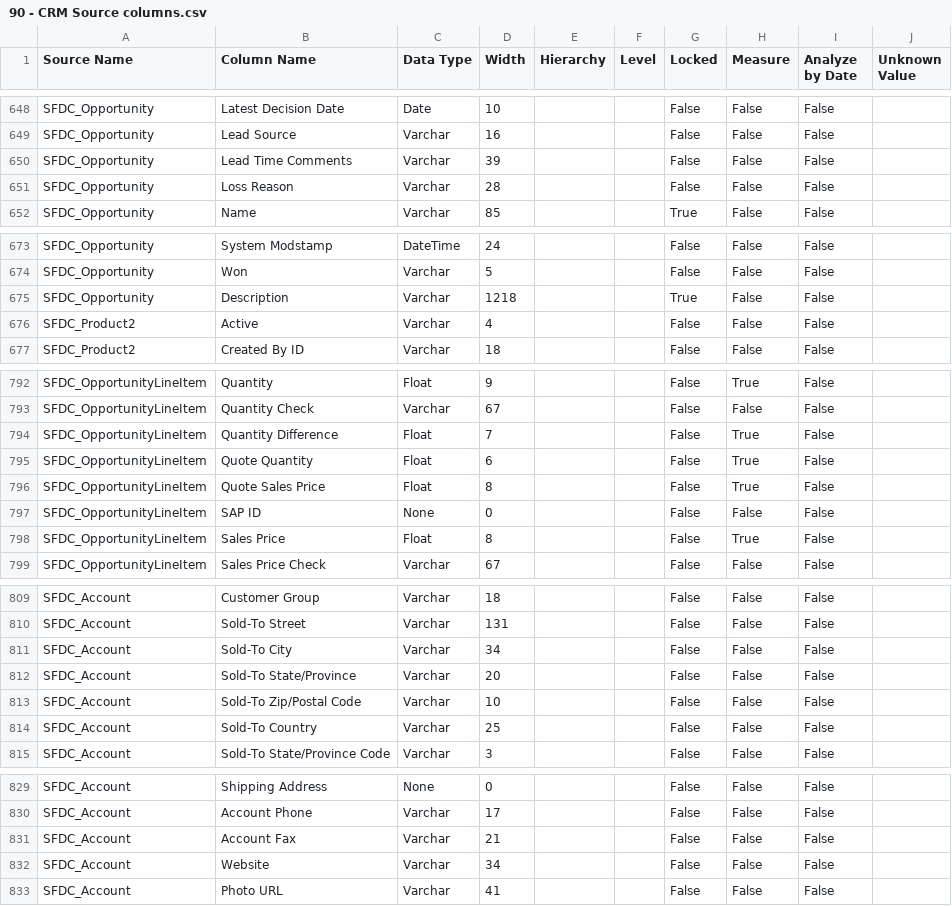
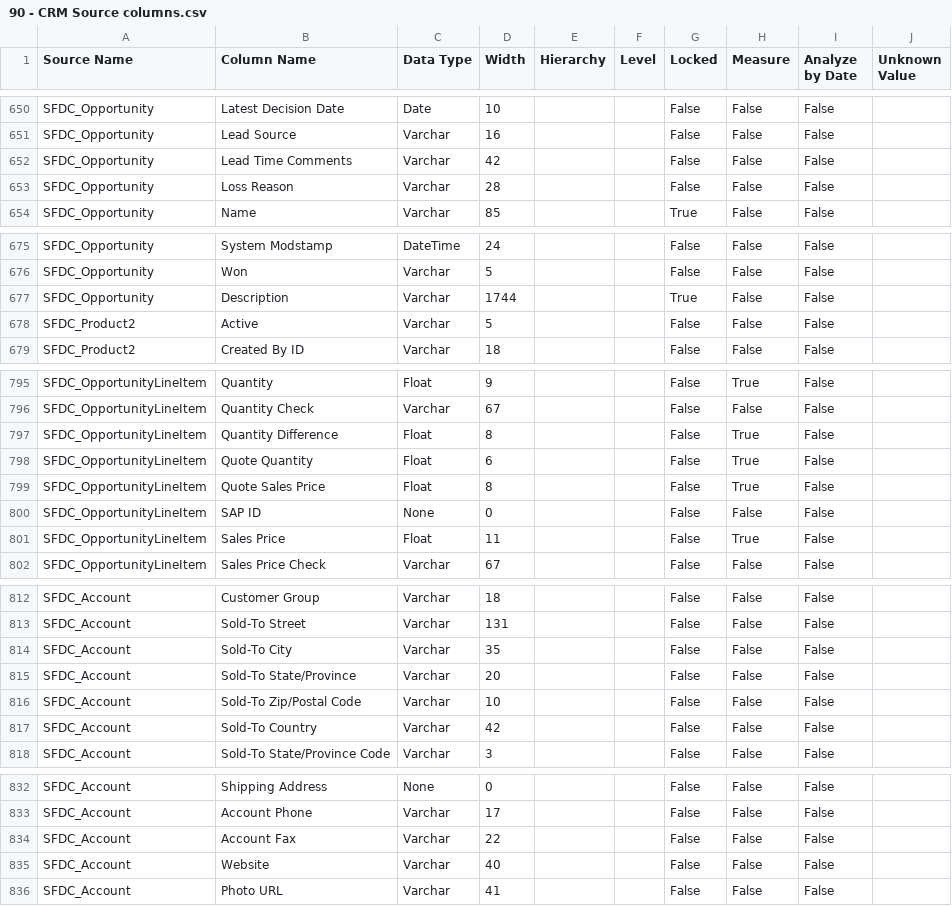
Before and after one commit to Centelli/40-Sales, a CSV file: 90 - CRM/90 - CRM Source columns.csv, drawn as a sheet; only a part is shown, gaps mark what is left out; the diff covers the shown part only.

```diff
--- a/90 - CRM/90 - CRM Source columns.csv
+++ b/90 - CRM/90 - CRM Source columns.csv
@@ -649,3 +651,3 @@ SFDC_Opportunity,Latest Decision Date,Date,10,,,False,False,False,
 SFDC_Opportunity,Lead Source,Varchar,16,,,False,False,False,
-SFDC_Opportunity,Lead Time Comments,Varchar,39,,,False,False,False,
+SFDC_Opportunity,Lead Time Comments,Varchar,42,,,False,False,False,
 SFDC_Opportunity,Loss Reason,Varchar,28,,,False,False,False,
@@ -674,4 +676,4 @@ SFDC_Opportunity,System Modstamp,DateTime,24,,,False,False,False,
 SFDC_Opportunity,Won,Varchar,5,,,False,False,False,
-SFDC_Opportunity,Description,Varchar,1218,,,True,False,False,
-SFDC_Product2,Active,Varchar,4,,,False,False,False,
+SFDC_Opportunity,Description,Varchar,1744,,,True,False,False,
+SFDC_Product2,Active,Varchar,5,,,False,False,False,
 SFDC_Product2,Created By ID,Varchar,18,,,False,False,False,
@@ -793,3 +796,3 @@ SFDC_OpportunityLineItem,Quantity,Float,9,,,False,True,False,
 SFDC_OpportunityLineItem,Quantity Check,Varchar,67,,,False,False,False,
-SFDC_OpportunityLineItem,Quantity Difference,Float,7,,,False,True,False,
+SFDC_OpportunityLineItem,Quantity Difference,Float,8,,,False,True,False,
 SFDC_OpportunityLineItem,Quote Quantity,Float,6,,,False,True,False,
@@ -797,3 +800,3 @@ SFDC_OpportunityLineItem,Quote Sales Price,Float,8,,,False,True,False,
 SFDC_OpportunityLineItem,SAP ID,None,0,,,False,False,False,
-SFDC_OpportunityLineItem,Sales Price,Float,8,,,False,True,False,
+SFDC_OpportunityLineItem,Sales Price,Float,11,,,False,True,False,
 SFDC_OpportunityLineItem,Sales Price Check,Varchar,67,,,False,False,False,
@@ -810,6 +813,6 @@ SFDC_Account,Customer Group,Varchar,18,,,False,False,False,
 SFDC_Account,Sold-To Street,Varchar,131,,,False,False,False,
-SFDC_Account,Sold-To City,Varchar,34,,,False,False,False,
+SFDC_Account,Sold-To City,Varchar,35,,,False,False,False,
 SFDC_Account,Sold-To State/Province,Varchar,20,,,False,False,False,
 SFDC_Account,Sold-To Zip/Postal Code,Varchar,10,,,False,False,False,
-SFDC_Account,Sold-To Country,Varchar,25,,,False,False,False,
+SFDC_Account,Sold-To Country,Varchar,42,,,False,False,False,
 SFDC_Account,Sold-To State/Province Code,Varchar,3,,,False,False,False,
@@ -830,4 +833,4 @@ SFDC_Account,Shipping Address,None,0,,,False,False,False,
 SFDC_Account,Account Phone,Varchar,17,,,False,False,False,
-SFDC_Account,Account Fax,Varchar,21,,,False,False,False,
-SFDC_Account,Website,Varchar,34,,,False,False,False,
+SFDC_Account,Account Fax,Varchar,22,,,False,False,False,
+SFDC_Account,Website,Varchar,40,,,False,False,False,
 SFDC_Account,Photo URL,Varchar,41,,,False,False,False,
```
Also changed, not shown: 3 added rows and 11 edited cells elsewhere in this file, 8 other files.
